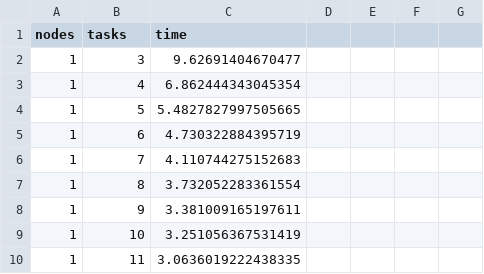
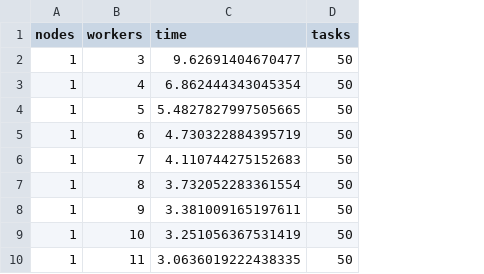
Before and after one commit to MrGreyPanda/HPCLab2023, a CSV file: project_6_menzi_simon/project6-code/hpc-python/ManagerWorker/runtimes_50_1.csv, drawn as a sheet; only a part is shown; removed rows and columns are numbered as before the commit, all else as after; the diff covers the shown part only; the diff names each change by its address in the sheet, - before the commit and + after, or states it on an @@ line.

```diff
--- a/project_6_menzi_simon/project6-code/hpc-python/ManagerWorker/runtimes_50_1.csv
+++ b/project_6_menzi_simon/project6-code/hpc-python/ManagerWorker/runtimes_50_1.csv
-column D, empty
-column E, empty
-column F, empty
-column G, empty
+column D (tasks), rows 2-10: all 50
-B1: tasks
+B1: workers
```
Also changed, not shown: 29 added rows and 2 removed rows elsewhere in this file, project_6_menzi_simon/project6-code/hpc-python/ManagerWorker/runtimes_100_1.csv, project_6_menzi_simon/project6-code/hpc-python/pde-miniapp-py/runtimes.csv, 23 other files.
